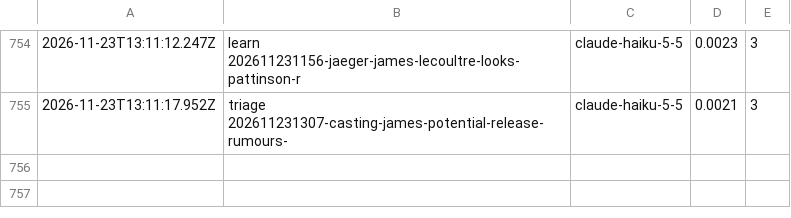
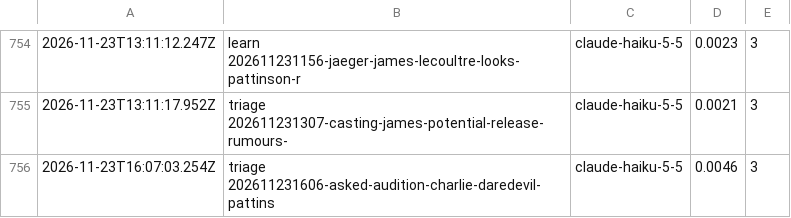
Before and after one commit to nmkr321/watchwireco, a TSV file: watch-wire-engine/logs/costs.tsv, drawn as a sheet; only a part is shown, gaps mark what is left out; the diff names each change by its address in the sheet, - before the commit and + after, or states it on an @@ line.

Commit message:
engine: tick  2026-11-23T16:07Z

```diff
--- a/watch-wire-engine/logs/costs.tsv
+++ b/watch-wire-engine/logs/costs.tsv
+row 756: 2026-11-23T16:07:03.254Z | triage 202611231606-asked-audition-charlie-daredevil-pattins | claude-haiku-5-5 | 0.0046 | 3
```
Also changed, not shown: 4 other files.
